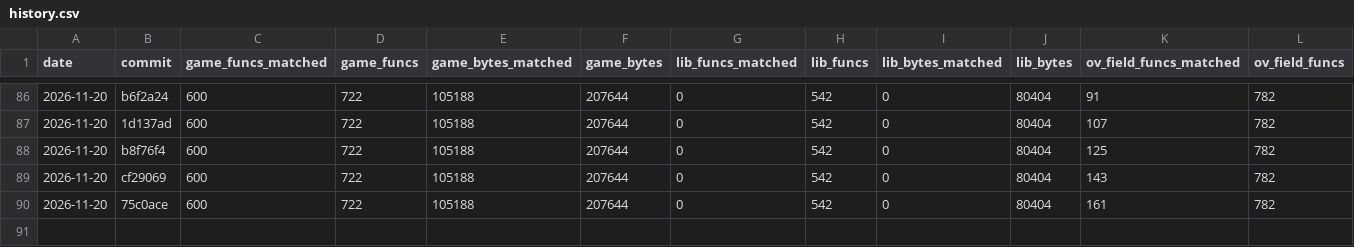
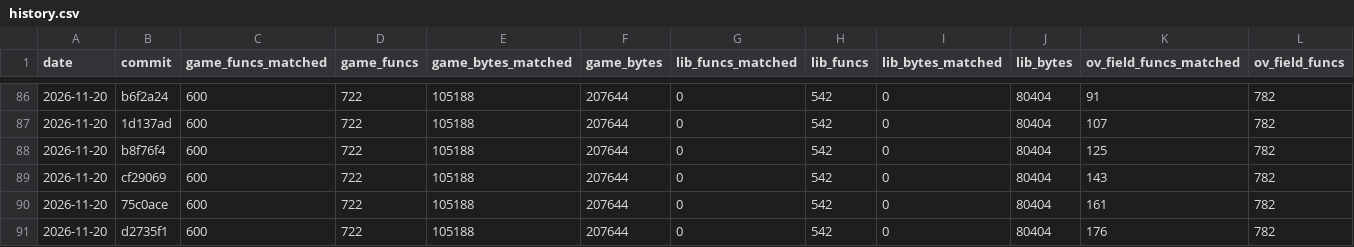
Before and after one commit to TheSaltsmith69/chronocross_decomp, a CSV file: progress/history.csv, drawn as a sheet; only a part is shown, gaps mark what is left out; rows hold the shown columns only; the diff names each change by its address in the sheet, - before the commit and + after, or states it on an @@ line.

Commit message:
Update progress snapshot

```diff
--- a/progress/history.csv
+++ b/progress/history.csv
+row 91: 2026-11-20 | d2735f1 | 600 | 722 | 105188 | 207644 | 0 | 542 | 0 | 80404 | 176 | 782
```
Also changed, not shown: progress/files.csv.
